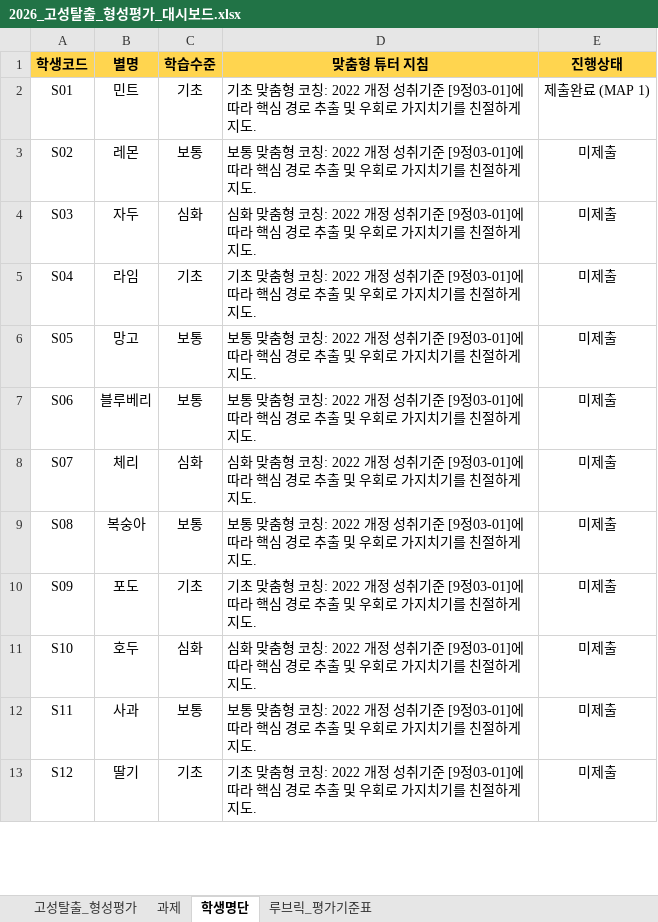
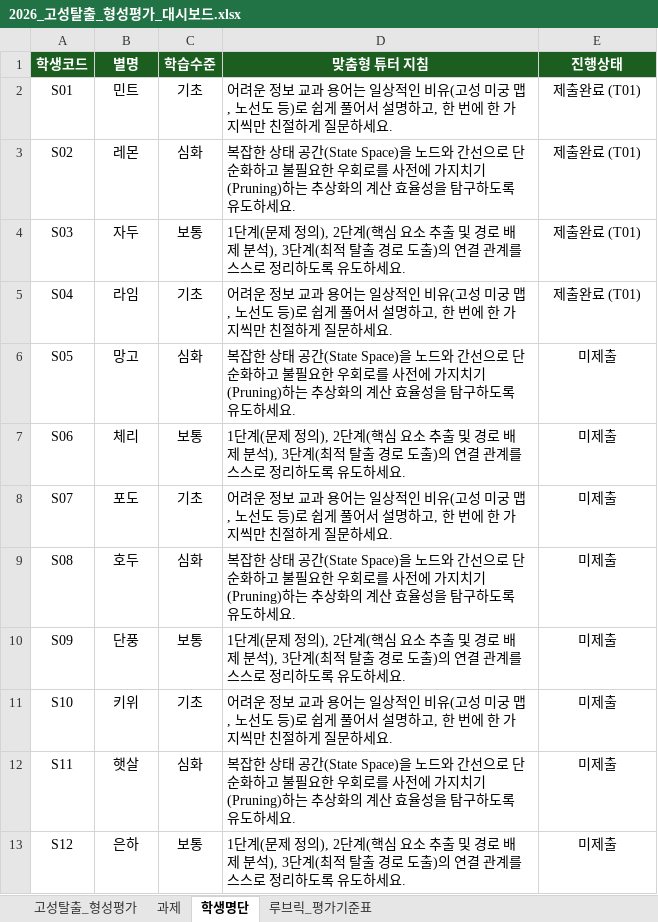
Before and after one commit to Larang-X/castle-escape-abstraction, an Excel workbook: 2026_고성탈출_형성평가_대시보드.xlsx, sheet 학생명단, drawn as a sheet; only a part is shown; values as stored, in another font and other column widths than the file's, no borders; the diff covers the shown part only; the diff names each change by its address in the sheet, - before the commit and + after, or states it on an @@ line.

Commit message:
fix: align 1-step problem definition format, auto-fill clearMinutes, auto-assign rubric and formative feedback

```diff
--- a/2026_고성탈출_형성평가_대시보드.xlsx (sheet 학생명단)
+++ b/2026_고성탈출_형성평가_대시보드.xlsx (sheet 학생명단)
@@ A1:E1 fill: #FFD54F → #1B5E20, text colour: black → #FFFFFF @@
-D2 (맞춤형 튜터 지침): 기초 맞춤형 코칭: 2022 개정 성취기준 [9정03-01]에 따라 핵심 경로 추출 및 우회로 가지치기를 친절하게 지도.
+D2 (맞춤형 튜터 지침): 어려운 정보 교과 용어는 일상적인 비유(고성 미궁 맵, 노선도 등)로 쉽게 풀어서 설명하고, 한 번에 한 가지씩만 친절하게 질문하세요.
-E2 (진행상태): 제출완료 (MAP 1)
+E2 (진행상태): 제출완료 (T01)
-C3 (학습수준): 보통
+C3 (학습수준): 심화
-D3 (맞춤형 튜터 지침): 보통 맞춤형 코칭: 2022 개정 성취기준 [9정03-01]에 따라 핵심 경로 추출 및 우회로 가지치기를 친절하게 지도.
+D3 (맞춤형 튜터 지침): 복잡한 상태 공간(State Space)을 노드와 간선으로 단순화하고 불필요한 우회로를 사전에 가지치기(Pruning)하는 추상화의 계산 효율성을 탐구하도록 유도하세요.
-E3:E5 (진행상태): 미제출
+E3:E5 (진행상태): 제출완료 (T01)
-C4 (학습수준): 심화
+C4 (학습수준): 보통
-D4 (맞춤형 튜터 지침): 심화 맞춤형 코칭: 2022 개정 성취기준 [9정03-01]에 따라 핵심 경로 추출 및 우회로 가지치기를 친절하게 지도.
+D4 (맞춤형 튜터 지침): 1단계(문제 정의), 2단계(핵심 요소 추출 및 경로 배제 분석), 3단계(최적 탈출 경로 도출)의 연결 관계를 스스로 정리하도록 유도하세요.
-D5 (맞춤형 튜터 지침): 기초 맞춤형 코칭: 2022 개정 성취기준 [9정03-01]에 따라 핵심 경로 추출 및 우회로 가지치기를 친절하게 지도.
+D5 (맞춤형 튜터 지침): 어려운 정보 교과 용어는 일상적인 비유(고성 미궁 맵, 노선도 등)로 쉽게 풀어서 설명하고, 한 번에 한 가지씩만 친절하게 질문하세요.
-C6 (학습수준): 보통
+C6 (학습수준): 심화
-D6 (맞춤형 튜터 지침): 보통 맞춤형 코칭: 2022 개정 성취기준 [9정03-01]에 따라 핵심 경로 추출 및 우회로 가지치기를 친절하게 지도.
+D6 (맞춤형 튜터 지침): 복잡한 상태 공간(State Space)을 노드와 간선으로 단순화하고 불필요한 우회로를 사전에 가지치기(Pruning)하는 추상화의 계산 효율성을 탐구하도록 유도하세요.
-B7 (별명): 블루베리
+B7 (별명): 체리
-D7 (맞춤형 튜터 지침): 보통 맞춤형 코칭: 2022 개정 성취기준 [9정03-01]에 따라 핵심 경로 추출 및 우회로 가지치기를 친절하게 지도.
+D7 (맞춤형 튜터 지침): 1단계(문제 정의), 2단계(핵심 요소 추출 및 경로 배제 분석), 3단계(최적 탈출 경로 도출)의 연결 관계를 스스로 정리하도록 유도하세요.
-B8 (별명): 체리
+B8 (별명): 포도
-C8 (학습수준): 심화
+C8 (학습수준): 기초
-D8 (맞춤형 튜터 지침): 심화 맞춤형 코칭: 2022 개정 성취기준 [9정03-01]에 따라 핵심 경로 추출 및 우회로 가지치기를 친절하게 지도.
+D8 (맞춤형 튜터 지침): 어려운 정보 교과 용어는 일상적인 비유(고성 미궁 맵, 노선도 등)로 쉽게 풀어서 설명하고, 한 번에 한 가지씩만 친절하게 질문하세요.
-B9 (별명): 복숭아
+B9 (별명): 호두
-C9 (학습수준): 보통
+C9 (학습수준): 심화
-D9 (맞춤형 튜터 지침): 보통 맞춤형 코칭: 2022 개정 성취기준 [9정03-01]에 따라 핵심 경로 추출 및 우회로 가지치기를 친절하게 지도.
+D9 (맞춤형 튜터 지침): 복잡한 상태 공간(State Space)을 노드와 간선으로 단순화하고 불필요한 우회로를 사전에 가지치기(Pruning)하는 추상화의 계산 효율성을 탐구하도록 유도하세요.
-B10 (별명): 포도
+B10 (별명): 단풍
-C10 (학습수준): 기초
+C10 (학습수준): 보통
-D10 (맞춤형 튜터 지침): 기초 맞춤형 코칭: 2022 개정 성취기준 [9정03-01]에 따라 핵심 경로 추출 및 우회로 가지치기를 친절하게 지도.
+D10 (맞춤형 튜터 지침): 1단계(문제 정의), 2단계(핵심 요소 추출 및 경로 배제 분석), 3단계(최적 탈출 경로 도출)의 연결 관계를 스스로 정리하도록 유도하세요.
-B11 (별명): 호두
+B11 (별명): 키위
-C11 (학습수준): 심화
+C11 (학습수준): 기초
-D11 (맞춤형 튜터 지침): 심화 맞춤형 코칭: 2022 개정 성취기준 [9정03-01]에 따라 핵심 경로 추출 및 우회로 가지치기를 친절하게 지도.
+D11 (맞춤형 튜터 지침): 어려운 정보 교과 용어는 일상적인 비유(고성 미궁 맵, 노선도 등)로 쉽게 풀어서 설명하고, 한 번에 한 가지씩만 친절하게 질문하세요.
-B12 (별명): 사과
+B12 (별명): 햇살
-C12 (학습수준): 보통
+C12 (학습수준): 심화
-D12 (맞춤형 튜터 지침): 보통 맞춤형 코칭: 2022 개정 성취기준 [9정03-01]에 따라 핵심 경로 추출 및 우회로 가지치기를 친절하게 지도.
+D12 (맞춤형 튜터 지침): 복잡한 상태 공간(State Space)을 노드와 간선으로 단순화하고 불필요한 우회로를 사전에 가지치기(Pruning)하는 추상화의 계산 효율성을 탐구하도록 유도하세요.
-B13 (별명): 딸기
+B13 (별명): 은하
-C13 (학습수준): 기초
+C13 (학습수준): 보통
-D13 (맞춤형 튜터 지침): 기초 맞춤형 코칭: 2022 개정 성취기준 [9정03-01]에 따라 핵심 경로 추출 및 우회로 가지치기를 친절하게 지도.
+D13 (맞춤형 튜터 지침): 1단계(문제 정의), 2단계(핵심 요소 추출 및 경로 배제 분석), 3단계(최적 탈출 경로 도출)의 연결 관계를 스스로 정리하도록 유도하세요.
```
Also changed, not shown: 24 edited cells elsewhere in this sheet, sheet 고성탈출_형성평가, sheet 과제, sheet 루브릭_평가기준표, 2 other files.
